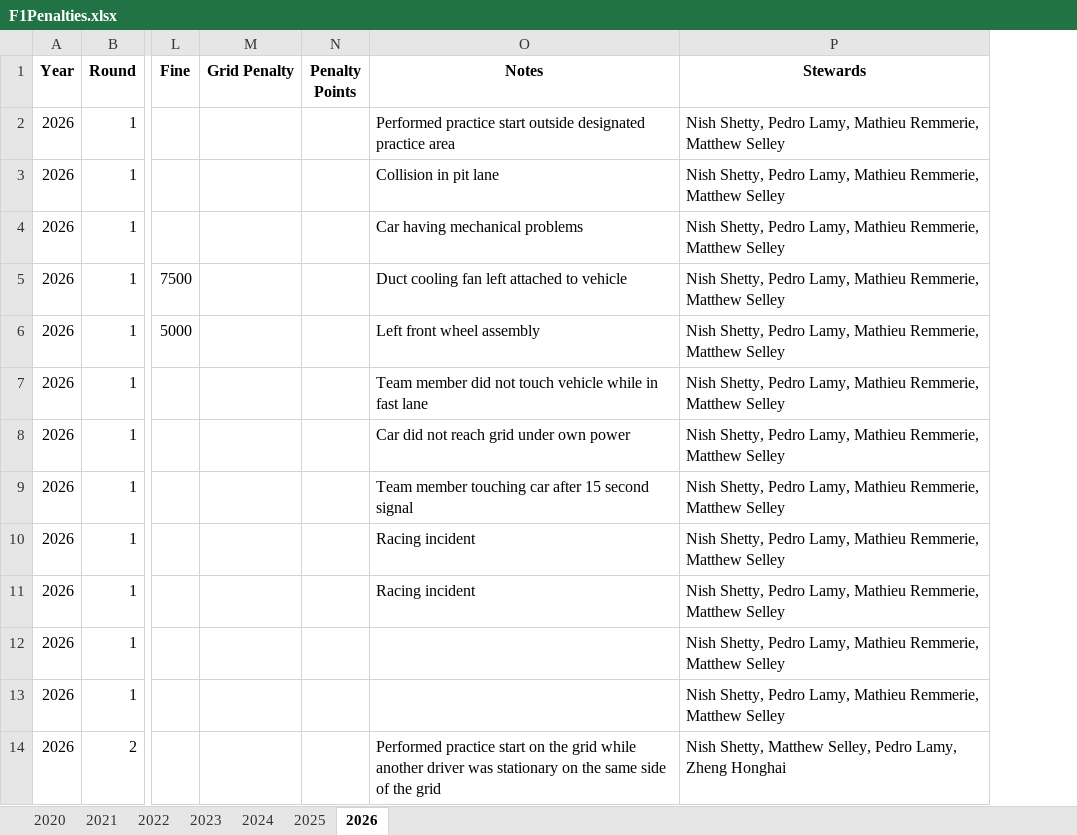
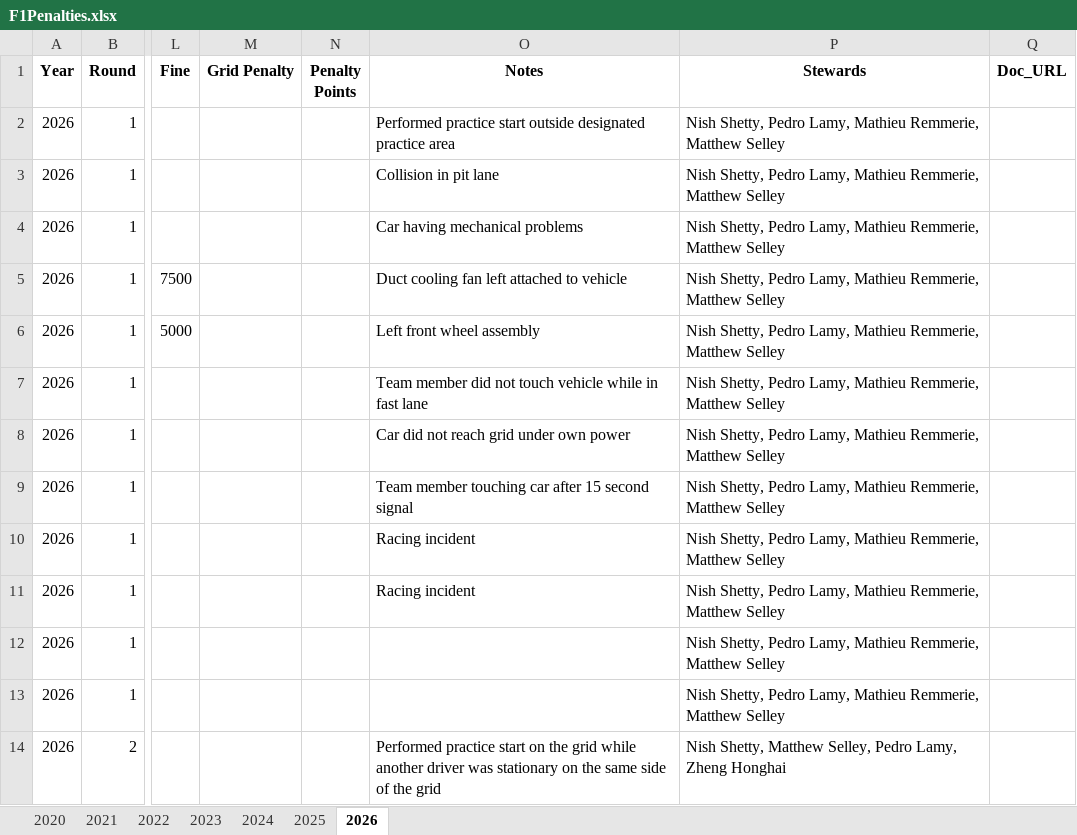
Before and after one commit to j5t3313/F1_Penalties_Dashboard, an Excel workbook: data/F1Penalties.xlsx, sheet 2026, drawn as a sheet; only a part is shown, gaps mark what is left out; values as stored, in another font and other column widths than the file's, no borders; the diff names each change by its address in the sheet, - before the commit and + after, or states it on an @@ line.

```diff
--- a/data/F1Penalties.xlsx (sheet 2026)
+++ b/data/F1Penalties.xlsx (sheet 2026)
+column Q (Doc_URL), empty
```
Also changed, not shown: sheet 2020, sheet 2021, sheet 2022, sheet 2023, sheet 2024, sheet 2025, 5 other files.
